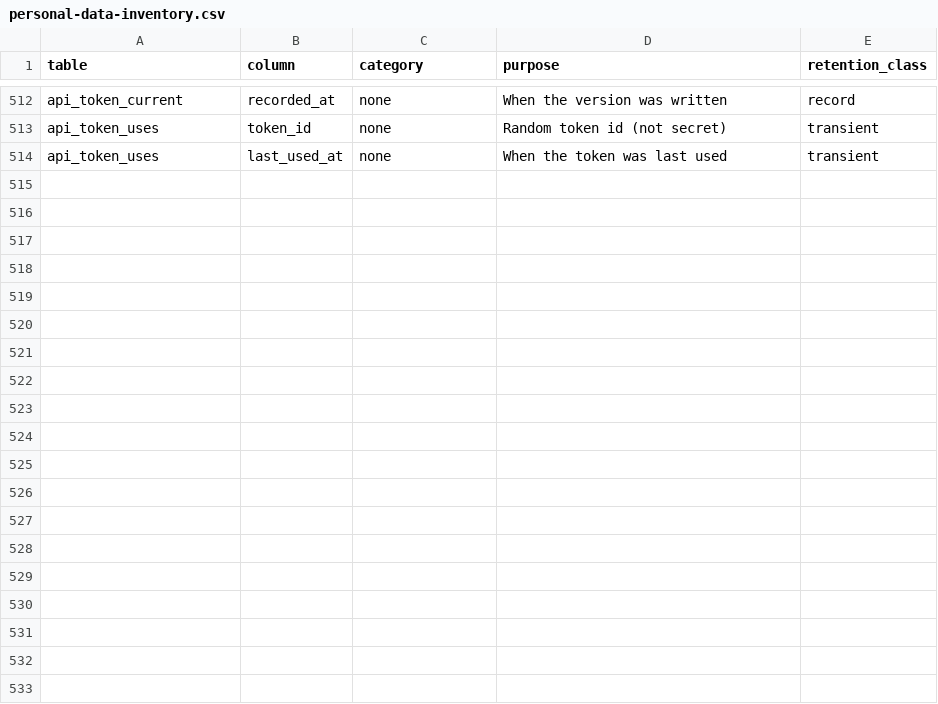
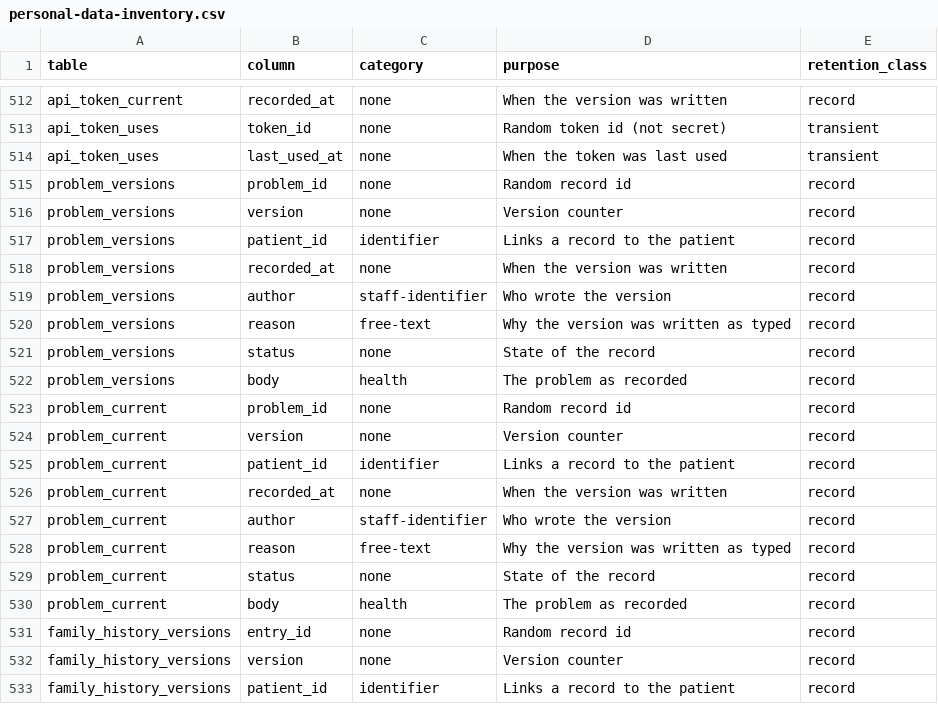
Before and after one commit to electronic-patient-record/electronic-patient-record, a CSV file: governance/personal-data-inventory.csv, drawn as a sheet; only a part is shown, gaps mark what is left out; the diff covers the shown part only.

```diff
--- a/governance/personal-data-inventory.csv
+++ b/governance/personal-data-inventory.csv
@@ -514 +514,20 @@ api_token_uses,token_id,none,Random token id (not secret),transient
 api_token_uses,last_used_at,none,When the token was last used,transient
+problem_versions,problem_id,none,Random record id,record
+problem_versions,version,none,Version counter,record
+problem_versions,patient_id,identifier,Links a record to the patient,record
+problem_versions,recorded_at,none,When the version was written,record
+problem_versions,author,staff-identifier,Who wrote the version,record
+problem_versions,reason,free-text,Why the version was written as typed,record
+problem_versions,status,none,State of the record,record
+problem_versions,body,health,The problem as recorded,record
+problem_current,problem_id,none,Random record id,record
+problem_current,version,none,Version counter,record
+problem_current,patient_id,identifier,Links a record to the patient,record
+problem_current,recorded_at,none,When the version was written,record
+problem_current,author,staff-identifier,Who wrote the version,record
+problem_current,reason,free-text,Why the version was written as typed,record
+problem_current,status,none,State of the record,record
+problem_current,body,health,The problem as recorded,record
+family_history_versions,entry_id,none,Random record id,record
+family_history_versions,version,none,Version counter,record
+family_history_versions,patient_id,identifier,Links a record to the patient,record
```
Also changed, not shown: 13 added rows elsewhere in this file, governance/clinical-safety/hazard-log.csv, 49 other files.
